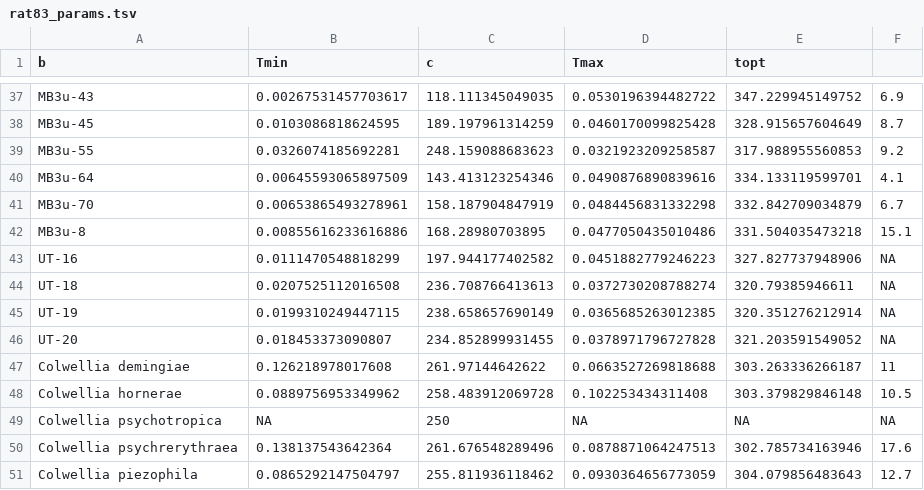
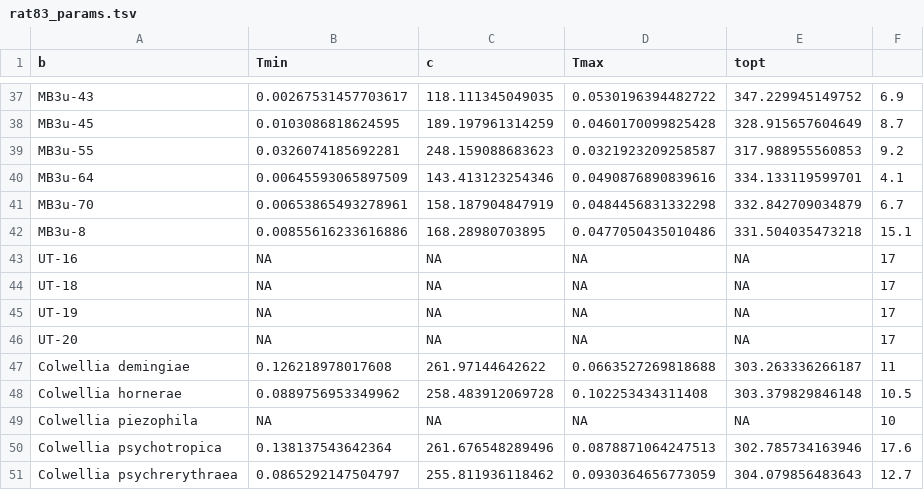
Before and after one commit to rec3141/ag_thesis, a TSV file: output/rat83_params.tsv, drawn as a sheet; only a part is shown, gaps mark what is left out.

```diff
--- a/output/rat83_params.tsv
+++ b/output/rat83_params.tsv
@@ -42,10 +42,10 @@ MB3u-70	0.00653865493278961	158.187904847919	0.0484456831332298	332.842709034879
 MB3u-8	0.00855616233616886	168.28980703895	0.0477050435010486	331.504035473218	15.1
-UT-16	0.0111470548818299	197.944177402582	0.0451882779246223	327.827737948906	NA
-UT-18	0.0207525112016508	236.708766413613	0.0372730208788274	320.79385946611	NA
-UT-19	0.0199310249447115	238.658657690149	0.0365685263012385	320.351276212914	NA
-UT-20	0.018453373090807	234.852899931455	0.0378971796727828	321.203591549052	NA
+UT-16	NA	NA	NA	NA	17
+UT-18	NA	NA	NA	NA	17
+UT-19	NA	NA	NA	NA	17
+UT-20	NA	NA	NA	NA	17
 Colwellia demingiae	0.126218978017608	261.97144642622	0.0663527269818688	303.263336266187	11
 Colwellia hornerae	0.0889756953349962	258.483912069728	0.102253434311408	303.379829846148	10.5
-Colwellia psychotropica	NA	250	NA	NA	NA
-Colwellia psychrerythraea	0.138137543642364	261.676548289496	0.0878871064247513	302.785734163946	17.6
-Colwellia piezophila	0.0865292147504797	255.811936118462	0.0930364656773059	304.079856483643	12.7
+Colwellia piezophila	NA	NA	NA	NA	10
+Colwellia psychotropica	0.138137543642364	261.676548289496	0.0878871064247513	302.785734163946	17.6
+Colwellia psychrerythraea	0.0865292147504797	255.811936118462	0.0930364656773059	304.079856483643	12.7
```
Also changed, not shown: 7 other files.
